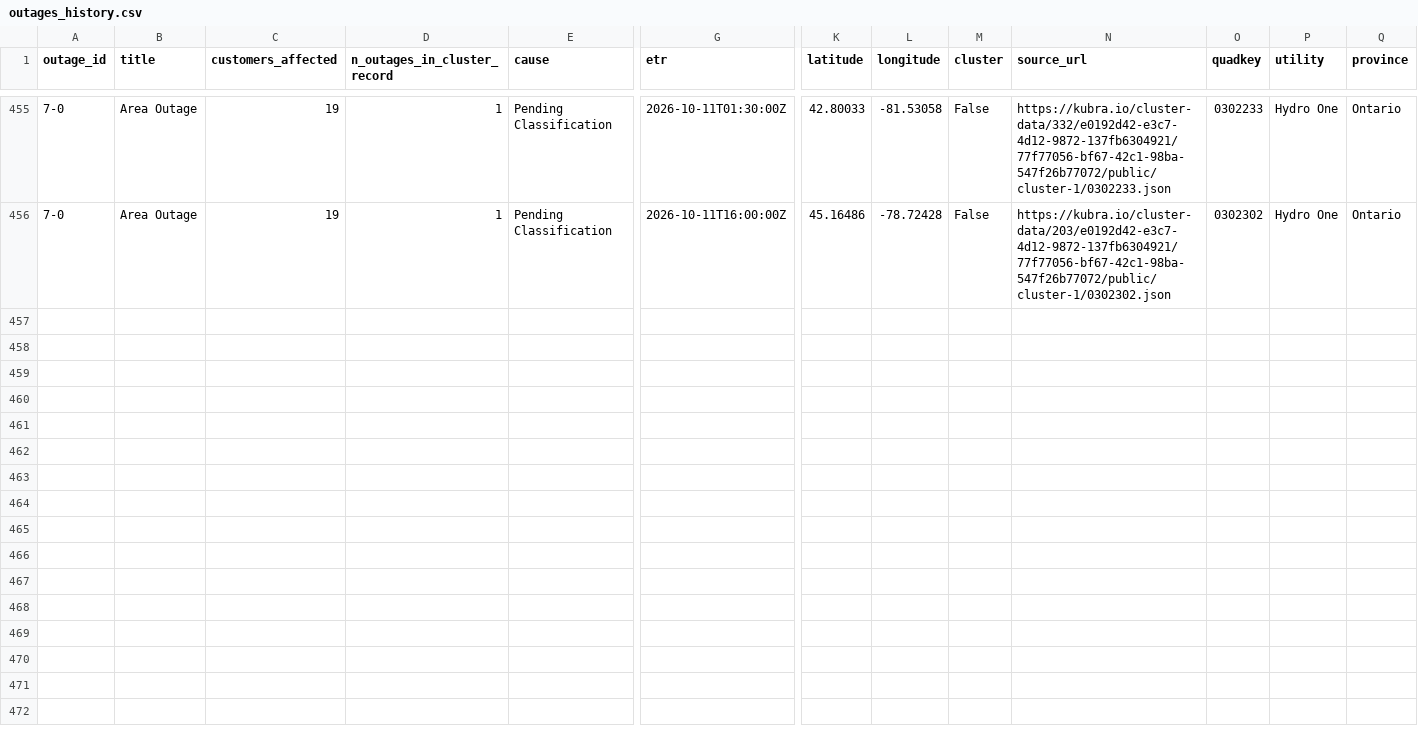
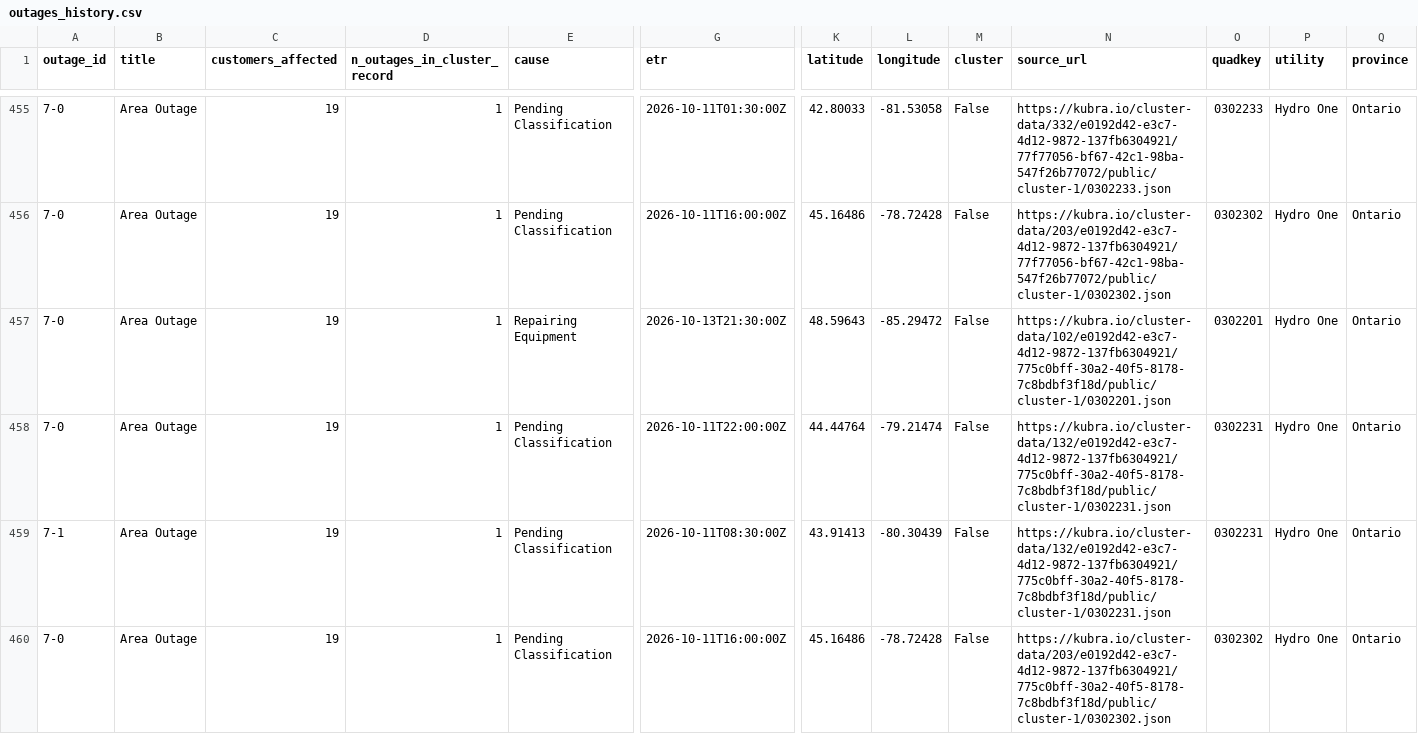
Before and after one commit to Nyu13/bc-hydro-vegetation-risk-demo-public, a CSV file: data/archives/hydro_one_outages/outages_history.csv, drawn as a sheet; only a part is shown, gaps mark what is left out; rows hold the shown columns only; the diff names each change by its address in the sheet, - before the commit and + after, or states it on an @@ line.

```diff
--- a/data/archives/hydro_one_outages/outages_history.csv
+++ b/data/archives/hydro_one_outages/outages_history.csv
+row 457: 7-0 | Area Outage | 19 | 1 | Repairing Equipment | 2026-10-13T21:30:00Z | 48.59643 | -85.29472 | False | https://kubra.io/cluster-data/102/e0192d42-e3c7-4d12-9872-137fb6304921/775c0bff-30a2-40f5-8178-7c8bdbf3f18d/public/cluster-1/0302201.json | 0302201 | Hydro One | Ontario
+row 458: 7-0 | Area Outage | 19 | 1 | Pending Classification | 2026-10-11T22:00:00Z | 44.44764 | -79.21474 | False | https://kubra.io/cluster-data/132/e0192d42-e3c7-4d12-9872-137fb6304921/775c0bff-30a2-40f5-8178-7c8bdbf3f18d/public/cluster-1/0302231.json | 0302231 | Hydro One | Ontario
+row 459: 7-1 | Area Outage | 19 | 1 | Pending Classification | 2026-10-11T08:30:00Z | 43.91413 | -80.30439 | False | https://kubra.io/cluster-data/132/e0192d42-e3c7-4d12-9872-137fb6304921/775c0bff-30a2-40f5-8178-7c8bdbf3f18d/public/cluster-1/0302231.json | 0302231 | Hydro One | Ontario
+row 460: 7-0 | Area Outage | 19 | 1 | Pending Classification | 2026-10-11T16:00:00Z | 45.16486 | -78.72428 | False | https://kubra.io/cluster-data/203/e0192d42-e3c7-4d12-9872-137fb6304921/775c0bff-30a2-40f5-8178-7c8bdbf3f18d/public/cluster-1/0302302.json | 0302302 | Hydro One | Ontario
```
Also changed, not shown: data/archives/hydro_one_outages/archive_index.csv, data/archives/hydro_one_outages/latest/outages.csv, 7 other files.
